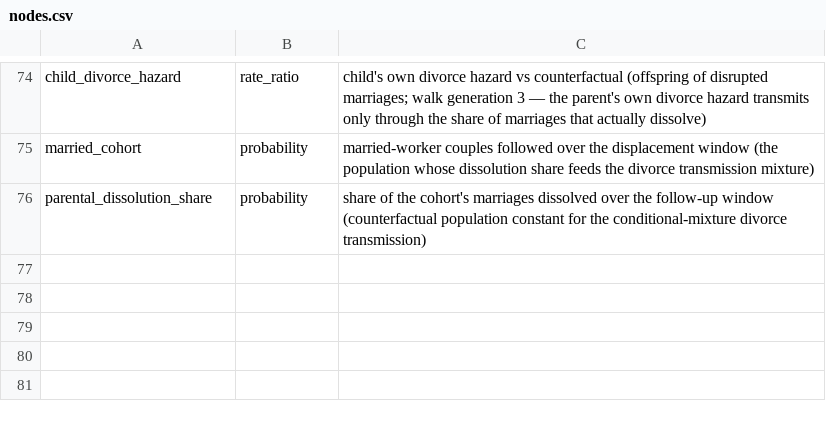
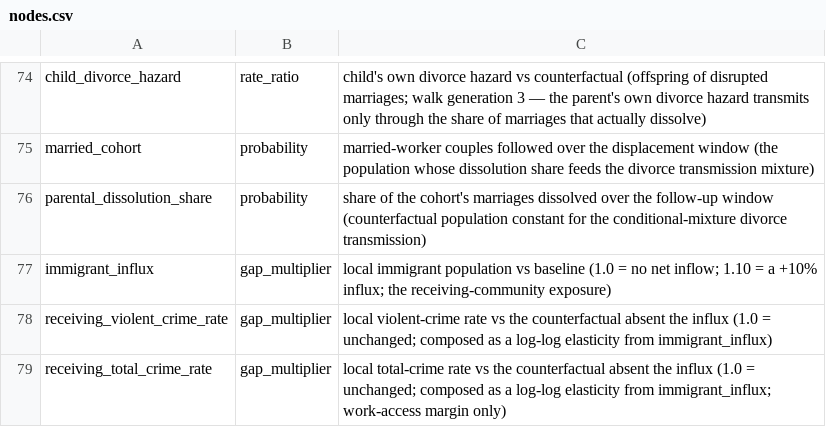
Before and after one commit to xh1b/downstream, a CSV file: params/nodes.csv, drawn as a sheet; only a part is shown, gaps mark what is left out.

```diff
--- a/params/nodes.csv
+++ b/params/nodes.csv
@@ -76 +76,4 @@ married_cohort,probability,"married-worker couples followed over the displacemen
 parental_dissolution_share,probability,"share of the cohort's marriages dissolved over the follow-up window (counterfactual population constant for the conditional-mixture divorce transmission)"
+immigrant_influx,gap_multiplier,"local immigrant population vs baseline (1.0 = no net inflow; 1.10 = a +10% influx; the receiving-community exposure)"
+receiving_violent_crime_rate,gap_multiplier,"local violent-crime rate vs the counterfactual absent the influx (1.0 = unchanged; composed as a log-log elasticity from immigrant_influx)"
+receiving_total_crime_rate,gap_multiplier,"local total-crime rate vs the counterfactual absent the influx (1.0 = unchanged; composed as a log-log elasticity from immigrant_influx; work-access margin only)"
```
Also changed, not shown: params/evidence_corpus.csv, params/evidence_findings.csv, 36 other files.
